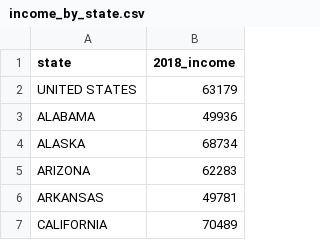
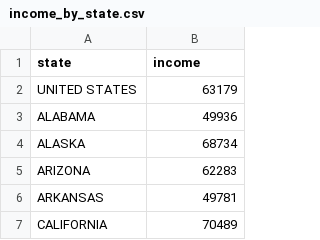
Before and after one commit to abelloma/project-2, a CSV file: data/income_by_state.csv, drawn as a sheet; only a part is shown.

```diff
--- a/data/income_by_state.csv
+++ b/data/income_by_state.csv
@@ -1,2 +1,2 @@
-state,2018_income
+state,income
 UNITED STATES,63179
```
Also changed, not shown: data/combined_data.csv, data/population_by_state.csv, 3 other files.
